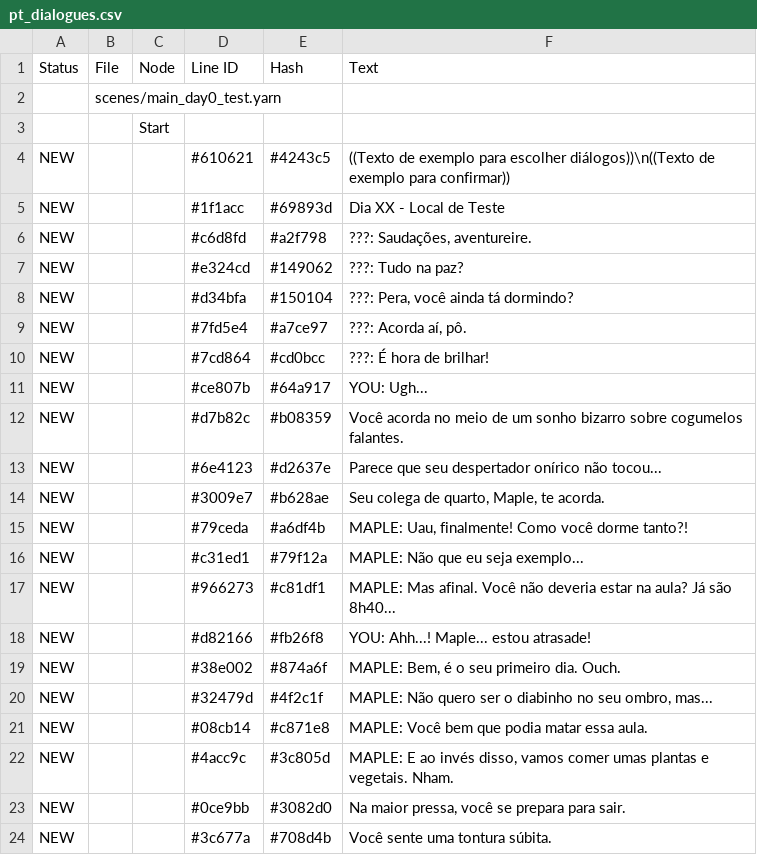
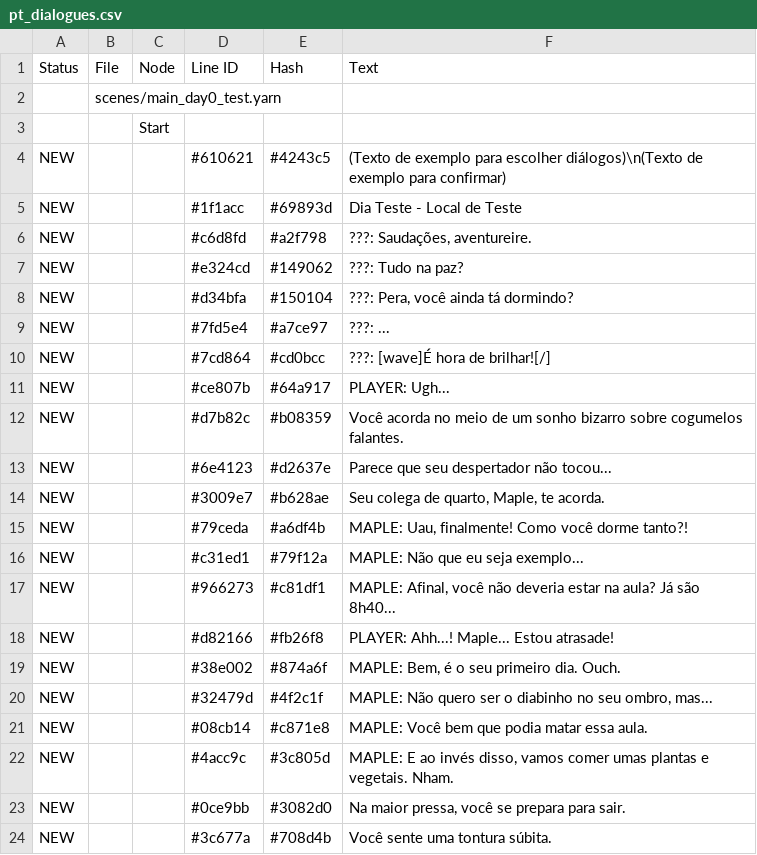
Before and after one commit to CosmicFoxStudio/LoveGarden, a CSV file: datafiles/lang/pt_dialogues.csv, drawn as a sheet; only a part is shown.

```diff
--- a/datafiles/lang/pt_dialogues.csv
+++ b/datafiles/lang/pt_dialogues.csv
@@ -3,4 +3,4 @@ Status,File,Node,Line ID,Hash,Text
 ,,"Start",,,
-NEW,,,"#610621","#4243c5","((Texto de exemplo para escolher diálogos))\n((Texto de exemplo para confirmar))"
-NEW,,,"#1f1acc","#69893d","Dia XX - Local de Teste"
+NEW,,,"#610621","#4243c5","(Texto de exemplo para escolher diálogos)\n(Texto de exemplo para confirmar)"
+NEW,,,"#1f1acc","#69893d","Dia Teste - Local de Teste"
 NEW,,,"#c6d8fd","#a2f798","???: Saudações, aventureire."
@@ -8,7 +8,7 @@ NEW,,,"#e324cd","#149062","???: Tudo na paz?"
 NEW,,,"#d34bfa","#150104","???: Pera, você ainda tá dormindo?"
-NEW,,,"#7fd5e4","#a7ce97","???: Acorda aí, pô."
-NEW,,,"#7cd864","#cd0bcc","???: É hora de brilhar!"
-NEW,,,"#ce807b","#64a917","YOU: Ugh..."
+NEW,,,"#7fd5e4","#a7ce97","???: ..."
+NEW,,,"#7cd864","#cd0bcc","???: [wave]É hora de brilhar![/]"
+NEW,,,"#ce807b","#64a917","PLAYER: Ugh..."
 NEW,,,"#d7b82c","#b08359","Você acorda no meio de um sonho bizarro sobre cogumelos falantes."
-NEW,,,"#6e4123","#d2637e","Parece que seu despertador onírico não tocou..."
+NEW,,,"#6e4123","#d2637e","Parece que seu despertador não tocou..."
 NEW,,,"#3009e7","#b628ae","Seu colega de quarto, Maple, te acorda."
@@ -16,4 +16,4 @@ NEW,,,"#79ceda","#a6df4b","MAPLE: Uau, finalmente! Como você dorme tanto?!"
 NEW,,,"#c31ed1","#79f12a","MAPLE: Não que eu seja exemplo..."
-NEW,,,"#966273","#c81df1","MAPLE: Mas afinal. Você não deveria estar na aula? Já são 8h40..."
-NEW,,,"#d82166","#fb26f8","YOU: Ahh...! Maple... estou atrasade!"
+NEW,,,"#966273","#c81df1","MAPLE: Afinal, você não deveria estar na aula? Já são 8h40..."
+NEW,,,"#d82166","#fb26f8","PLAYER: Ahh...! Maple... Estou atrasade!"
 NEW,,,"#38e002","#874a6f","MAPLE: Bem, é o seu primeiro dia. Ouch."
```
Also changed, not shown: 28 other files.
